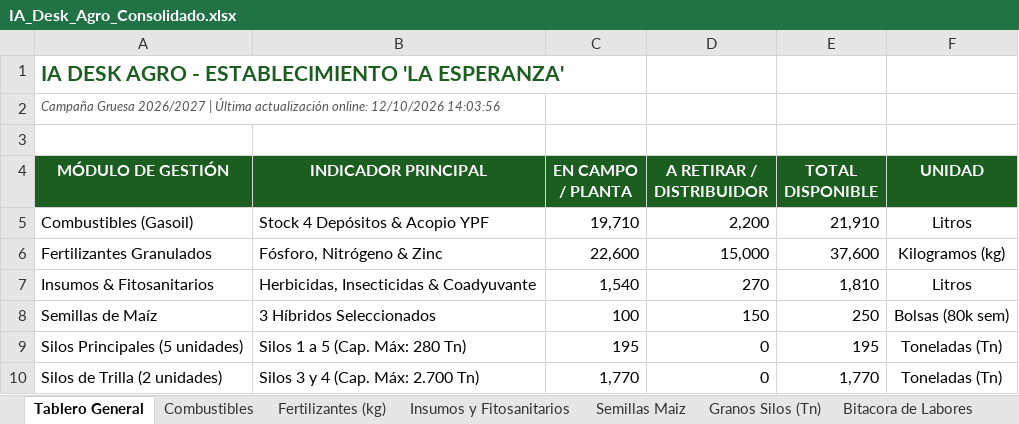
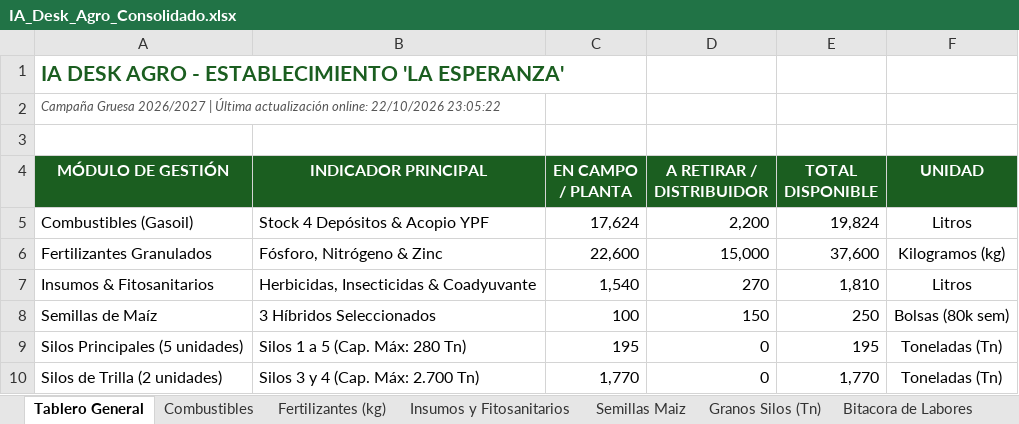
Before and after one commit to clarasabinio/IA-Desk-Agro, an Excel workbook: files_storage/IA_Desk_Agro_Consolidado.xlsx, sheet Tablero General, drawn as a sheet; values as stored, in another font and other column widths than the file's, no borders; the diff names each change by its address in the sheet, - before the commit and + after, or states it on an @@ line.

```diff
--- a/files_storage/IA_Desk_Agro_Consolidado.xlsx (sheet Tablero General)
+++ b/files_storage/IA_Desk_Agro_Consolidado.xlsx (sheet Tablero General)
-A2 (MÓDULO DE GESTIÓN): …actualización online: 12/10/2026 14:03:56
+A2 (MÓDULO DE GESTIÓN): …actualización online: 22/10/2026 23:05:22
-C5 (EN CAMPO / PLANTA): 19,710
+C5 (EN CAMPO / PLANTA): 17,624
-E5 (TOTAL DISPONIBLE): 21,910
+E5 (TOTAL DISPONIBLE): 19,824
```
Also changed, not shown: sheet Combustibles, sheet Bitacora de Labores, sheet Fertilizantes (kg), sheet Semillas Maiz, sheet Insumos y Fitosanitarios, sheet Granos Silos (Tn), files_storage/IA_Desk_Agro_Maiz.xlsx, files_storage/IA_Desk_Agro_Soja_Primera.xlsx, 12 other files.
